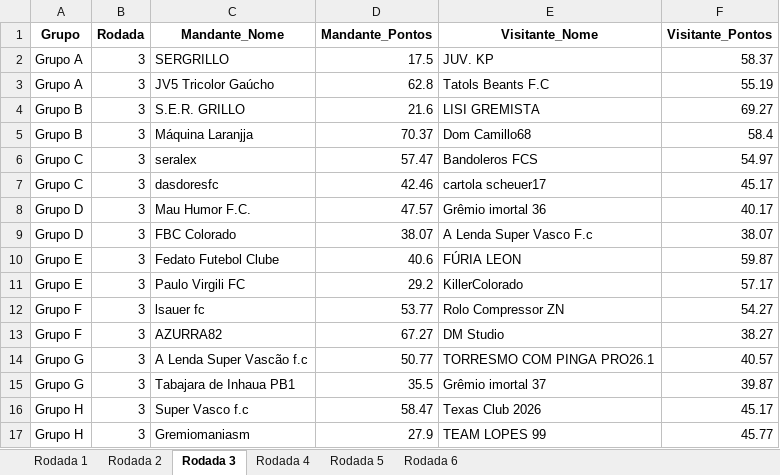
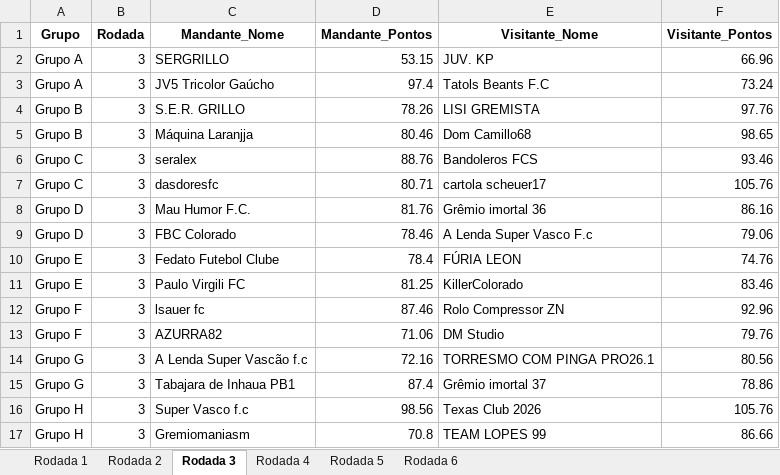
Before and after one commit to FernandoBC23/cartola_2026, an Excel workbook: libertadores/datasets_liberta/resultados_fase_1.xlsx, sheet Rodada 3, drawn as a sheet; values as stored, in another font and other column widths than the file's, no borders; the diff names each change by its address in the sheet, - before the commit and + after, or states it on an @@ line.

```diff
--- a/libertadores/datasets_liberta/resultados_fase_1.xlsx (sheet Rodada 3)
+++ b/libertadores/datasets_liberta/resultados_fase_1.xlsx (sheet Rodada 3)
-D2 (Mandante_Pontos): 17.5
+D2 (Mandante_Pontos): 53.15
-F2 (Visitante_Pontos): 58.37
+F2 (Visitante_Pontos): 66.96
-D3 (Mandante_Pontos): 62.8
+D3 (Mandante_Pontos): 97.4
-F3 (Visitante_Pontos): 55.19
+F3 (Visitante_Pontos): 73.24
-D4 (Mandante_Pontos): 21.6
+D4 (Mandante_Pontos): 78.26
-F4 (Visitante_Pontos): 69.27
+F4 (Visitante_Pontos): 97.76
-D5 (Mandante_Pontos): 70.37
+D5 (Mandante_Pontos): 80.46
-F5 (Visitante_Pontos): 58.4
+F5 (Visitante_Pontos): 98.65
-D6 (Mandante_Pontos): 57.47
+D6 (Mandante_Pontos): 88.76
-F6 (Visitante_Pontos): 54.97
+F6 (Visitante_Pontos): 93.46
-D7 (Mandante_Pontos): 42.46
+D7 (Mandante_Pontos): 80.71
-F7 (Visitante_Pontos): 45.17
+F7 (Visitante_Pontos): 105.76
-D8 (Mandante_Pontos): 47.57
+D8 (Mandante_Pontos): 81.76
-F8 (Visitante_Pontos): 40.17
+F8 (Visitante_Pontos): 86.16
-D9 (Mandante_Pontos): 38.07
+D9 (Mandante_Pontos): 78.46
-F9 (Visitante_Pontos): 38.07
+F9 (Visitante_Pontos): 79.06
-D10 (Mandante_Pontos): 40.6
+D10 (Mandante_Pontos): 78.4
-F10 (Visitante_Pontos): 59.87
+F10 (Visitante_Pontos): 74.76
-D11 (Mandante_Pontos): 29.2
+D11 (Mandante_Pontos): 81.25
-F11 (Visitante_Pontos): 57.17
+F11 (Visitante_Pontos): 83.46
-D12 (Mandante_Pontos): 53.77
+D12 (Mandante_Pontos): 87.46
-F12 (Visitante_Pontos): 54.27
+F12 (Visitante_Pontos): 92.96
-D13 (Mandante_Pontos): 67.27
+D13 (Mandante_Pontos): 71.06
-F13 (Visitante_Pontos): 38.27
+F13 (Visitante_Pontos): 79.76
-D14 (Mandante_Pontos): 50.77
+D14 (Mandante_Pontos): 72.16
-F14 (Visitante_Pontos): 40.57
+F14 (Visitante_Pontos): 80.56
-D15 (Mandante_Pontos): 35.5
+D15 (Mandante_Pontos): 87.4
-F15 (Visitante_Pontos): 39.87
+F15 (Visitante_Pontos): 78.86
-D16 (Mandante_Pontos): 58.47
+D16 (Mandante_Pontos): 98.56
-F16 (Visitante_Pontos): 45.17
+F16 (Visitante_Pontos): 105.76
-D17 (Mandante_Pontos): 27.9
+D17 (Mandante_Pontos): 70.8
-F17 (Visitante_Pontos): 45.77
+F17 (Visitante_Pontos): 86.66
```
Also changed, not shown: liga_classica/datasets_liga_classica/Pontuacoes_Liga_Classica_Completa.xlsx, liga_eliminacao/datasets_liga_eliminacao/Pontuacoes_Por_Rodada_Liga_Eliminacao.xlsx, 55 other files.
